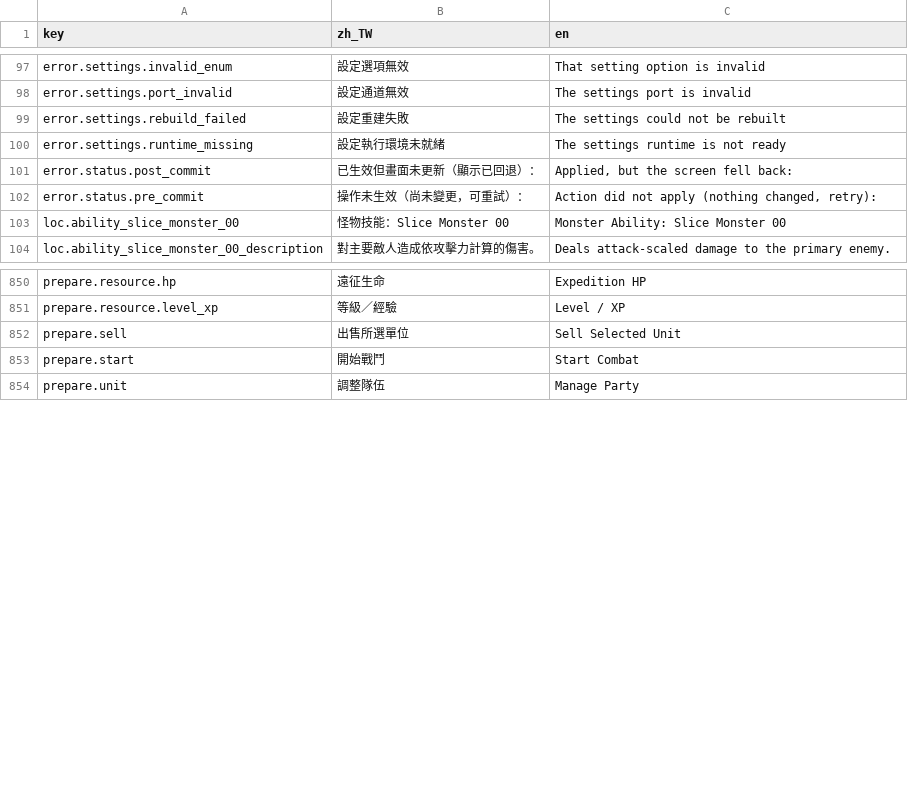
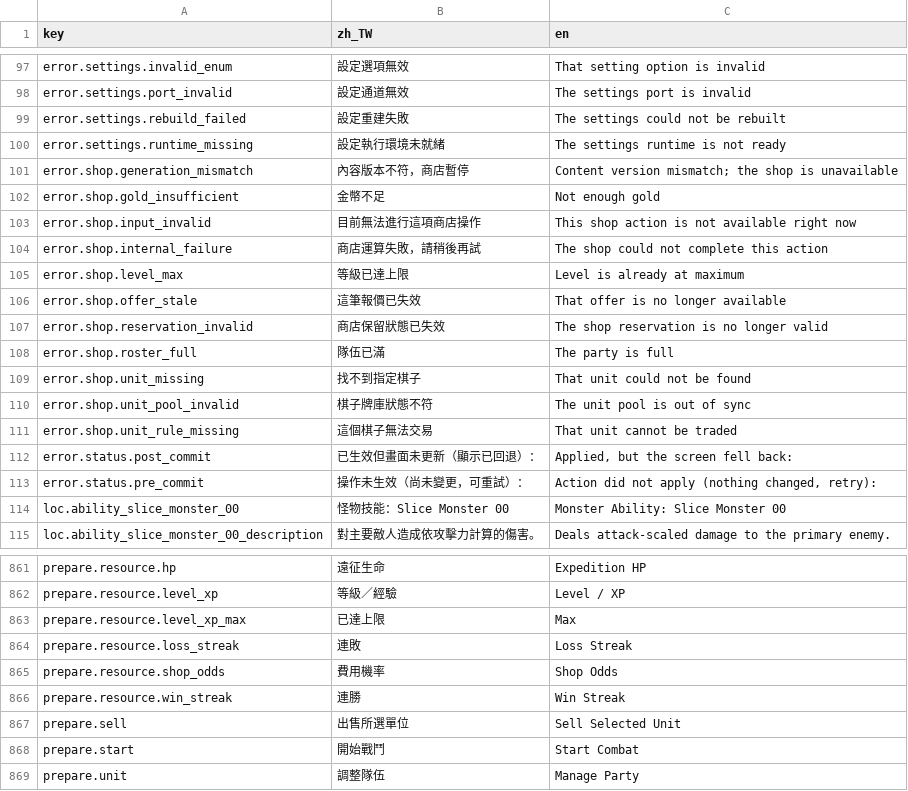
Before and after one commit to q86865511/expedition-chess, a CSV file: localization/catalog.v2.csv, drawn as a sheet; only a part is shown, gaps mark what is left out; the diff names each change by its address in the sheet, - before the commit and + after, or states it on an @@ line.

```diff
--- a/localization/catalog.v2.csv
+++ b/localization/catalog.v2.csv
+row 101: error.shop.generation_mismatch | 內容版本不符，商店暫停 | Content version mismatch; the shop is unavailable
+row 102: error.shop.gold_insufficient | 金幣不足 | Not enough gold
+row 103: error.shop.input_invalid | 目前無法進行這項商店操作 | This shop action is not available right now
+row 104: error.shop.internal_failure | 商店運算失敗，請稍後再試 | The shop could not complete this action
+row 105: error.shop.level_max | 等級已達上限 | Level is already at maximum
+row 106: error.shop.offer_stale | 這筆報價已失效 | That offer is no longer available
+row 107: error.shop.reservation_invalid | 商店保留狀態已失效 | The shop reservation is no longer valid
+row 108: error.shop.roster_full | 隊伍已滿 | The party is full
+row 109: error.shop.unit_missing | 找不到指定棋子 | That unit could not be found
+row 110: error.shop.unit_pool_invalid | 棋子牌庫狀態不符 | The unit pool is out of sync
+row 111: error.shop.unit_rule_missing | 這個棋子無法交易 | That unit cannot be traded
+row 863: prepare.resource.level_xp_max | 已達上限 | Max
+row 864: prepare.resource.loss_streak | 連敗 | Loss Streak
+row 865: prepare.resource.shop_odds | 費用機率 | Shop Odds
+row 866: prepare.resource.win_streak | 連勝 | Win Streak
```
Also changed, not shown: 3 other files.
